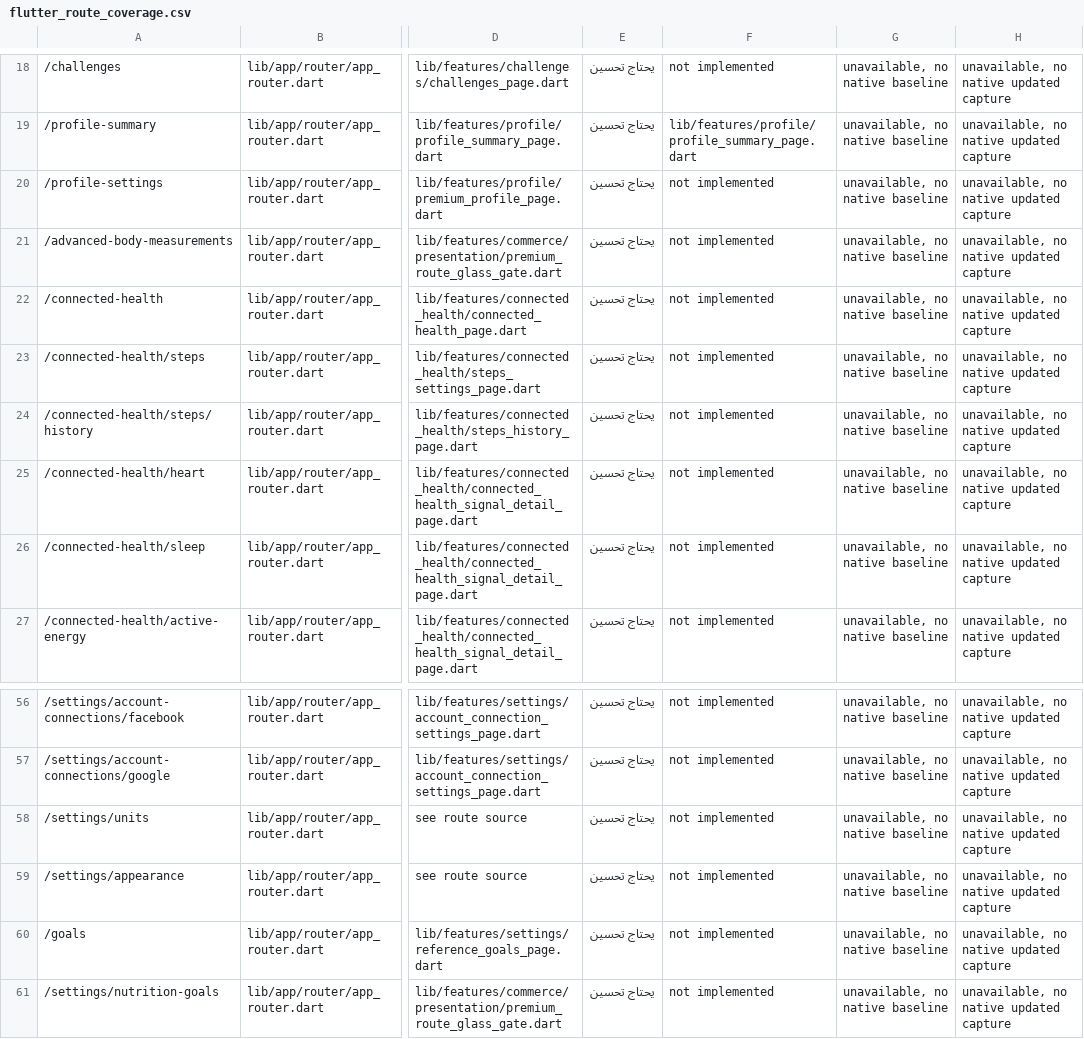
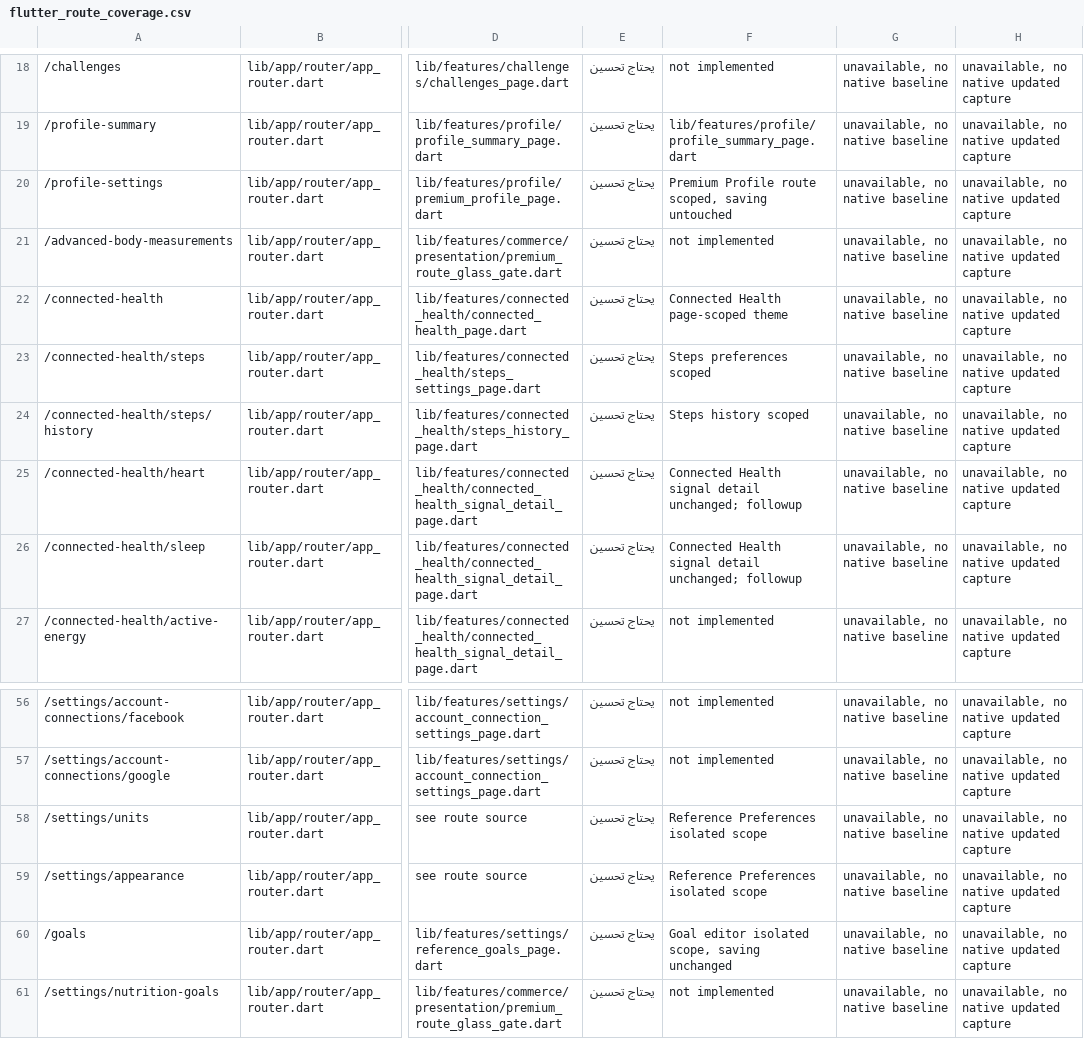
Before and after one commit to bilhealth-admin/Body-Intelligence, a CSV file: docs/visual_2026/flutter_route_coverage.csv, drawn as a sheet; only a part is shown, gaps mark what is left out; the diff covers the shown part only; the diff names each change by its address in the sheet, - before the commit and + after, or states it on an @@ line.

Commit message:
docs(ux): reconcile 116-route coverage map with implemented isolated screens

```diff
--- a/docs/visual_2026/flutter_route_coverage.csv
+++ b/docs/visual_2026/flutter_route_coverage.csv
-F20: not implemented
+F20: Premium Profile route scoped, saving untouched
-F22: not implemented
+F22: Connected Health page-scoped theme
-F23: not implemented
+F23: Steps preferences scoped
-F24: not implemented
+F24: Steps history scoped
-F25:F26: not implemented
+F25:F26: Connected Health signal detail unchanged; followup
-F58:F59: not implemented
+F58:F59: Reference Preferences isolated scope
-F60: not implemented
+F60: Goal editor isolated scope, saving unchanged
```
Also changed, not shown: 43 edited cells elsewhere in this file.
